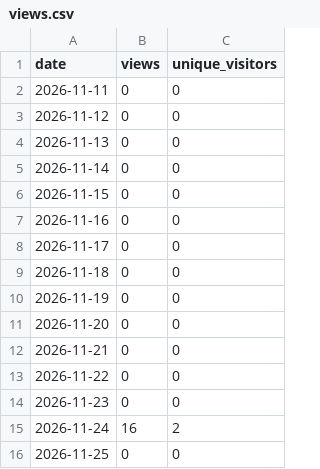
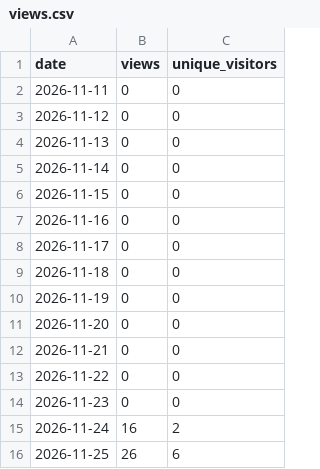
Before and after one commit to shaneParkKt/admaker-public, a CSV file: views.csv, drawn as a sheet.

```diff
--- a/views.csv
+++ b/views.csv
@@ -15,2 +15,2 @@ date,views,unique_visitors
 2026-11-24,16,2
-2026-11-25,0,0
+2026-11-25,26,6
```
Also changed, not shown: clones.csv, downloads.csv, 3 other files.
